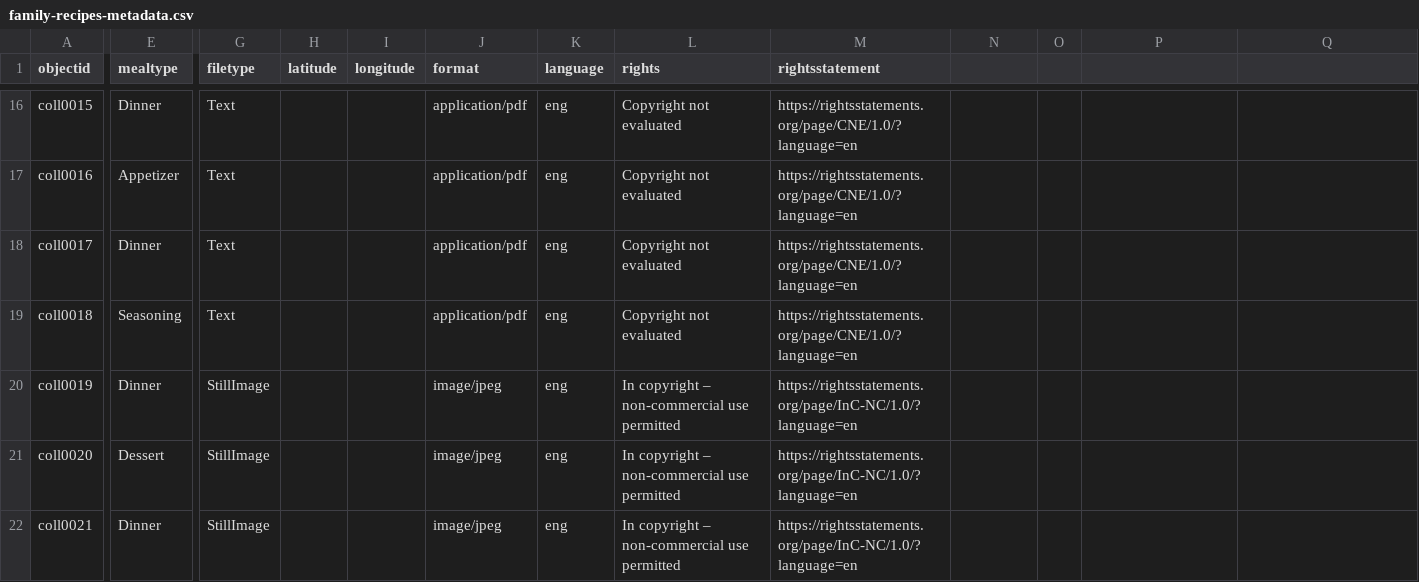
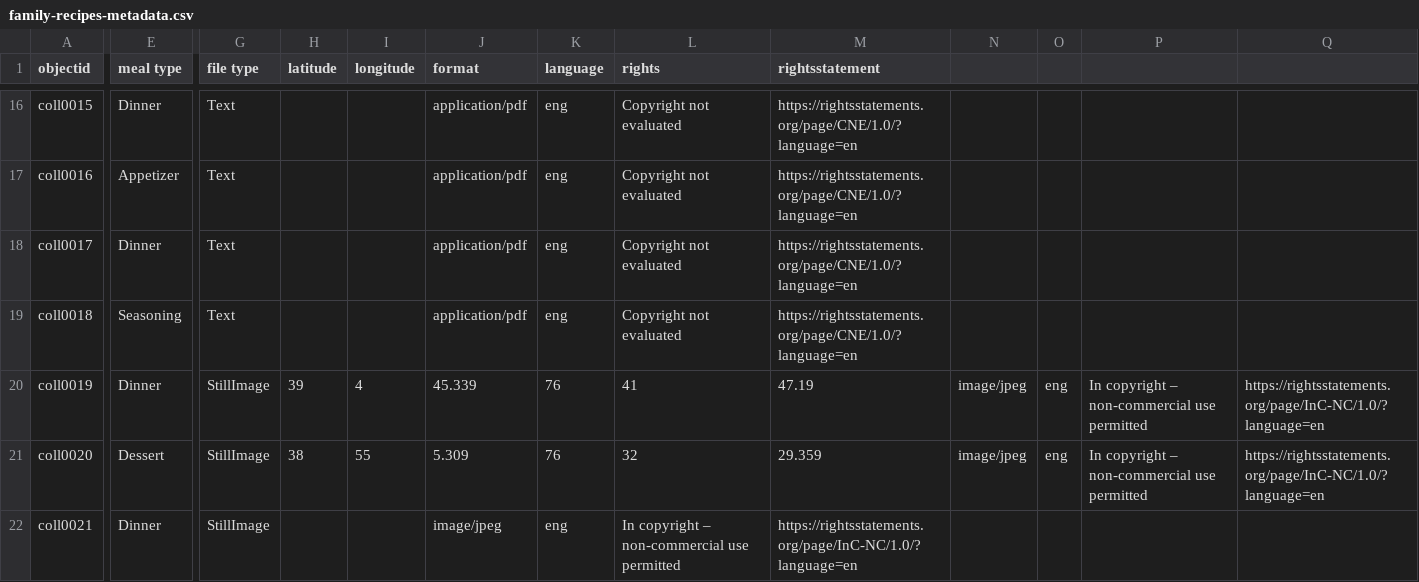
Before and after one commit to lelandsampson/family-recipes, a CSV file: _data/family-recipes-metadata.csv, drawn as a sheet; only a part is shown, gaps mark what is left out; the diff names each change by its address in the sheet, - before the commit and + after, or states it on an @@ line.

Commit message:
Revert "removed longitude and latitude to troubleshoot"
This reverts commit c06dcf0e3798bd31fc7b8bced2fe987b23b5a8c7.

```diff
--- a/_data/family-recipes-metadata.csv
+++ b/_data/family-recipes-metadata.csv
-E1: mealtype
+E1: meal type
-G1: filetype
+G1: file type
-H20 (latitude): (empty)
+H20 (latitude): 39
-I20 (longitude): (empty)
+I20 (longitude): 4
-J20 (format): image/jpeg
+J20 (format): 45.339
-K20:K21 (language): eng
+K20:K21 (language): 76
-L20 (rights): In copyright – non-commercial use permitted
+L20 (rights): 41
-M20 (rightsstatement): https://rightsstatements.org/page/InC-NC/1.0/?language=en
+M20 (rightsstatement): 47.19
-N20:N21: (empty)
+N20:N21: image/jpeg
-O20:O21: (empty)
+O20:O21: eng
-P20:P21: (empty)
+P20:P21: In copyright – non-commercial use permitted
-Q20:Q21: (empty)
+Q20:Q21: https://rightsstatements.org/page/InC-NC/1.0/?language=en
-H21 (latitude): (empty)
+H21 (latitude): 38
-I21 (longitude): (empty)
+I21 (longitude): 55
-J21 (format): image/jpeg
+J21 (format): 5.309
-L21 (rights): In copyright – non-commercial use permitted
+L21 (rights): 32
-M21 (rightsstatement): https://rightsstatements.org/page/InC-NC/1.0/?language=en
+M21 (rightsstatement): 29.359
```
